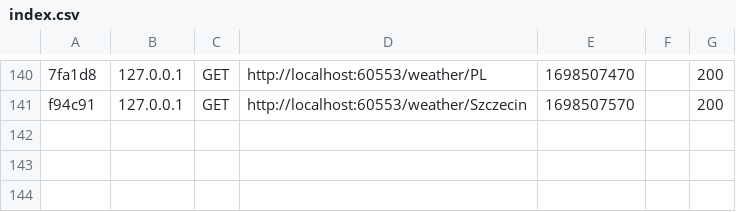
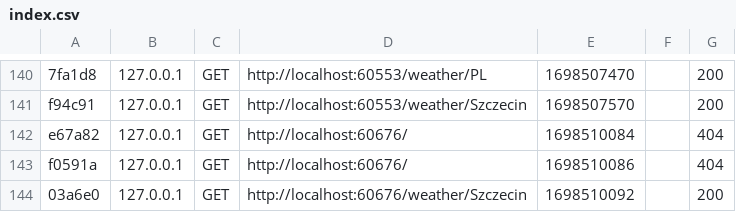
Before and after one commit to R4v3e/AI2_Pogodynka, a CSV file: pogodynka/var/cache/dev/profiler/index.csv, drawn as a sheet; only a part is shown, gaps mark what is left out; the diff names each change by its address in the sheet, - before the commit and + after, or states it on an @@ line.

```diff
--- a/pogodynka/var/cache/dev/profiler/index.csv
+++ b/pogodynka/var/cache/dev/profiler/index.csv
+row 142: e67a82 | 127.0.0.1 | GET | http://localhost:60676/ | 1698510084 |  | 404
+row 143: f0591a | 127.0.0.1 | GET | http://localhost:60676/ | 1698510086 |  | 404
+row 144: 03a6e0 | 127.0.0.1 | GET | http://localhost:60676/weather/Szczecin | 1698510092 |  | 200
```
Also changed, not shown: 6 other files.
